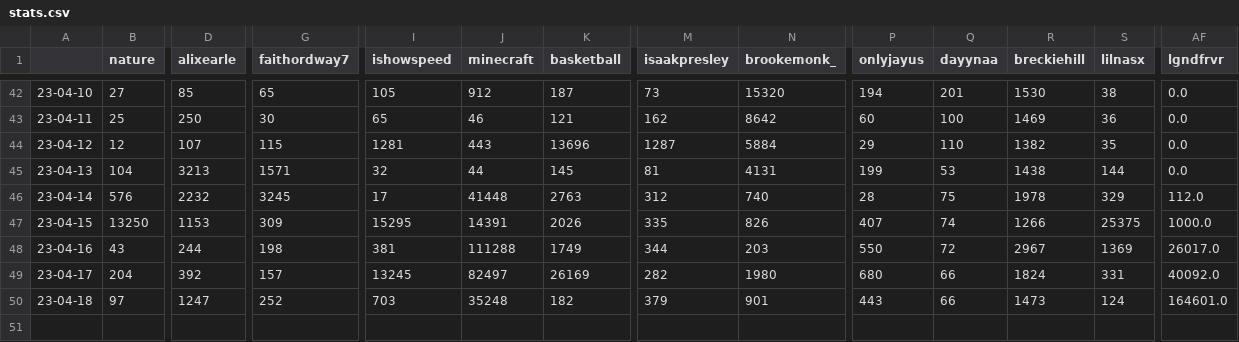
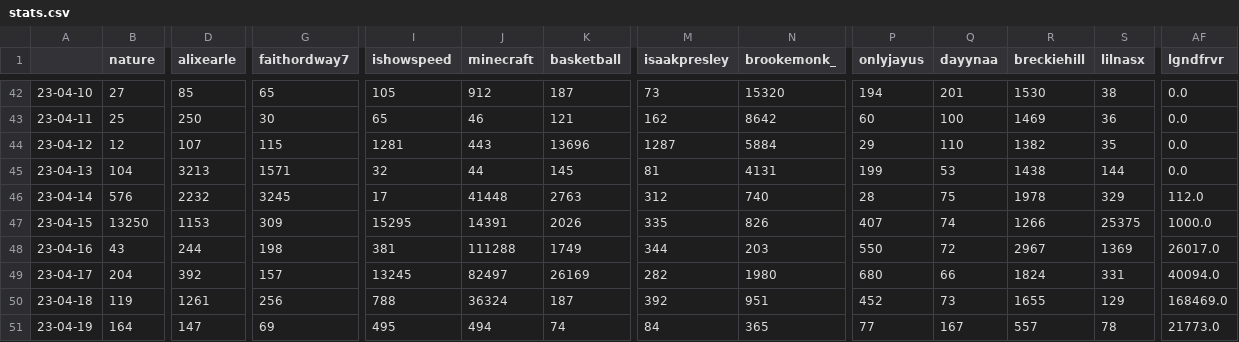
Before and after one commit to sammiphone6/Content_Arbitrage, a CSV file: account_posting/data/stats.csv, drawn as a sheet; only a part is shown, gaps mark what is left out; rows hold the shown columns only; the diff covers the shown part only; the diff names each change by its address in the sheet, - before the commit and + after, or states it on an @@ line.

```diff
--- a/account_posting/data/stats.csv
+++ b/account_posting/data/stats.csv
-AF49 (lgndfrvr): 40092.0
+AF49 (lgndfrvr): 40094.0
-B50 (nature): 97
+B50 (nature): 119
-D50 (alixearle): 1247
+D50 (alixearle): 1261
-G50 (faithordway7): 252
+G50 (faithordway7): 256
-I50 (ishowspeed): 703
+I50 (ishowspeed): 788
-J50 (minecraft): 35248
+J50 (minecraft): 36324
-K50 (basketball): 182
+K50 (basketball): 187
-M50 (isaakpresley): 379
+M50 (isaakpresley): 392
-N50 (brookemonk_): 901
+N50 (brookemonk_): 951
-P50 (onlyjayus): 443
+P50 (onlyjayus): 452
-Q50 (dayynaa): 66
+Q50 (dayynaa): 73
-R50 (breckiehill): 1473
+R50 (breckiehill): 1655
-S50 (lilnasx): 124
+S50 (lilnasx): 129
-AF50 (lgndfrvr): 164601.0
+AF50 (lgndfrvr): 168469.0
+row 51: 23-04-19 | 164 | 147 | 69 | 495 | 494 | 74 | 84 | 365 | 77 | 167 | 557 | 78 | 21773.0
```
Also changed, not shown: 26 edited cells elsewhere in this file, account_posting/data/fb_app_data.csv, 13 other files.
